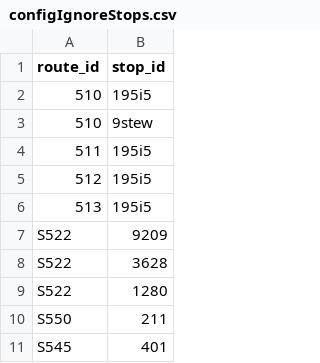
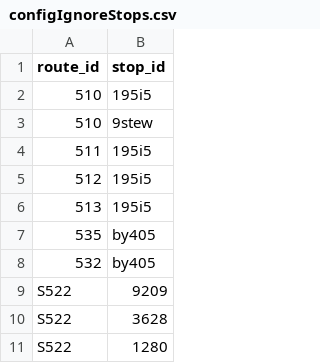
Before and after one commit to alexanderlew/alexanderlew.github.io, a CSV file: data/configIgnoreStops.csv, drawn as a sheet; only a part is shown; the shorter side is filled out with more unchanged rows; the diff names each change by its address in the sheet, - before the commit and + after, or states it on an @@ line.

Commit message:
Ignore stop by405

```diff
--- a/data/configIgnoreStops.csv
+++ b/data/configIgnoreStops.csv
+row 7: 535 | by405
+row 8: 532 | by405
```
